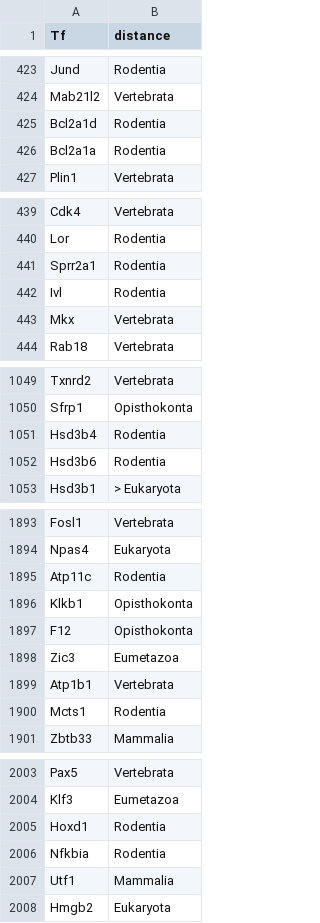
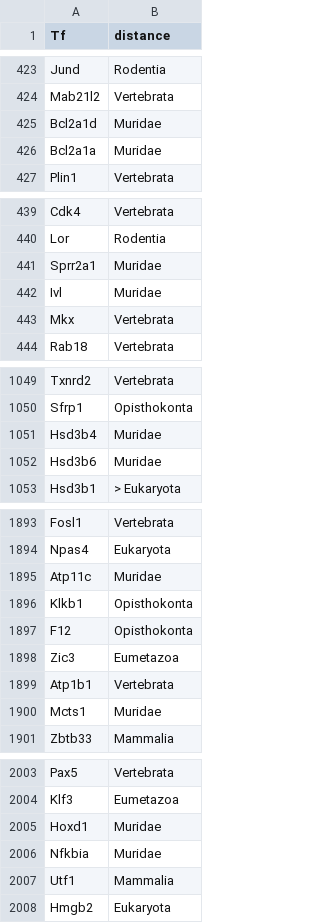
Before and after one commit to Freddsle/age_patterns, a CSV file: data/03_GenOrigin/mouse_gene_ages_GO.csv, drawn as a sheet; only a part is shown, gaps mark what is left out; the diff covers the shown part only.

```diff
--- a/data/03_GenOrigin/mouse_gene_ages_GO.csv
+++ b/data/03_GenOrigin/mouse_gene_ages_GO.csv
@@ -424,4 +424,4 @@ Jund,Rodentia
 Mab21l2,Vertebrata
-Bcl2a1d,Rodentia
-Bcl2a1a,Rodentia
+Bcl2a1d,Muridae
+Bcl2a1a,Muridae
 Plin1,Vertebrata
@@ -440,4 +440,4 @@ Cdk4,Vertebrata
 Lor,Rodentia
-Sprr2a1,Rodentia
-Ivl,Rodentia
+Sprr2a1,Muridae
+Ivl,Muridae
 Mkx,Vertebrata
@@ -1050,4 +1050,4 @@ Txnrd2,Vertebrata
 Sfrp1,Opisthokonta
-Hsd3b4,Rodentia
-Hsd3b6,Rodentia
+Hsd3b4,Muridae
+Hsd3b6,Muridae
 Hsd3b1,> Eukaryota
@@ -1894,3 +1894,3 @@ Fosl1,Vertebrata
 Npas4,Eukaryota
-Atp11c,Rodentia
+Atp11c,Muridae
 Klkb1,Opisthokonta
@@ -1899,3 +1899,3 @@ Zic3,Eumetazoa
 Atp1b1,Vertebrata
-Mcts1,Rodentia
+Mcts1,Muridae
 Zbtb33,Mammalia
@@ -2004,4 +2004,4 @@ Pax5,Vertebrata
 Klf3,Eumetazoa
-Hoxd1,Rodentia
-Nfkbia,Rodentia
+Hoxd1,Muridae
+Nfkbia,Muridae
 Utf1,Mammalia
```
Also changed, not shown: 53 edited cells elsewhere in this file, 14 other files.
